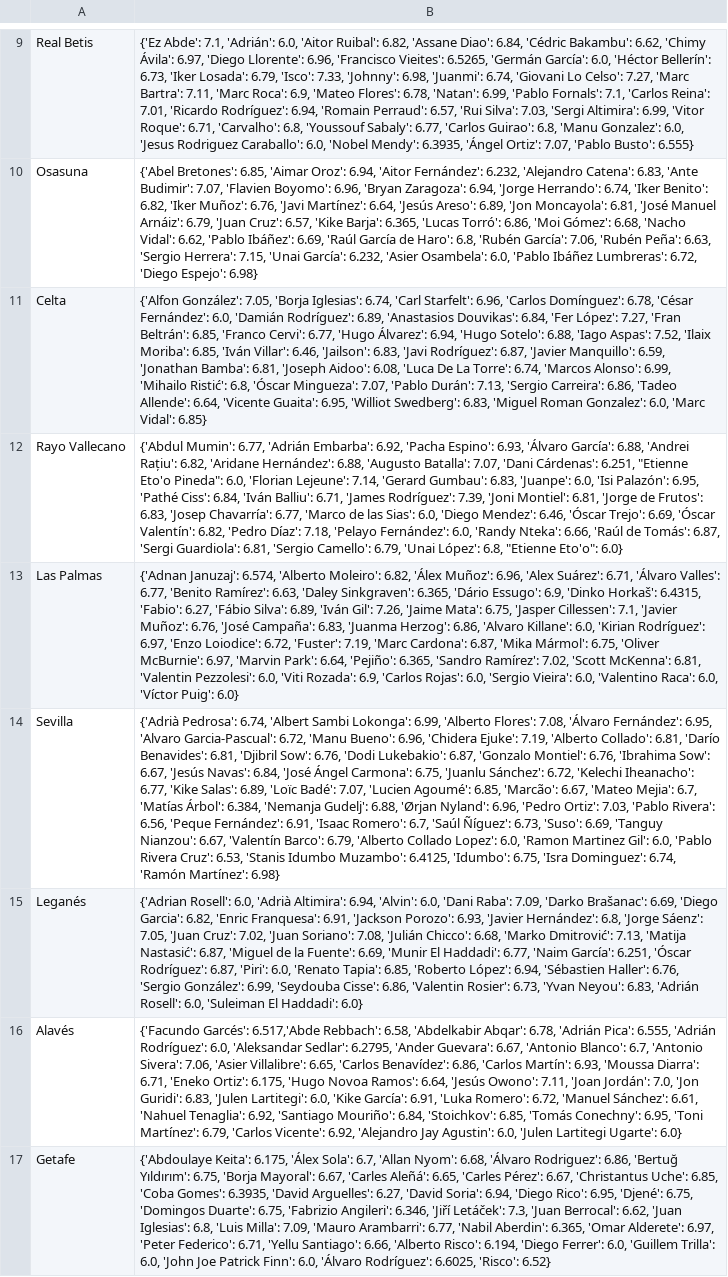
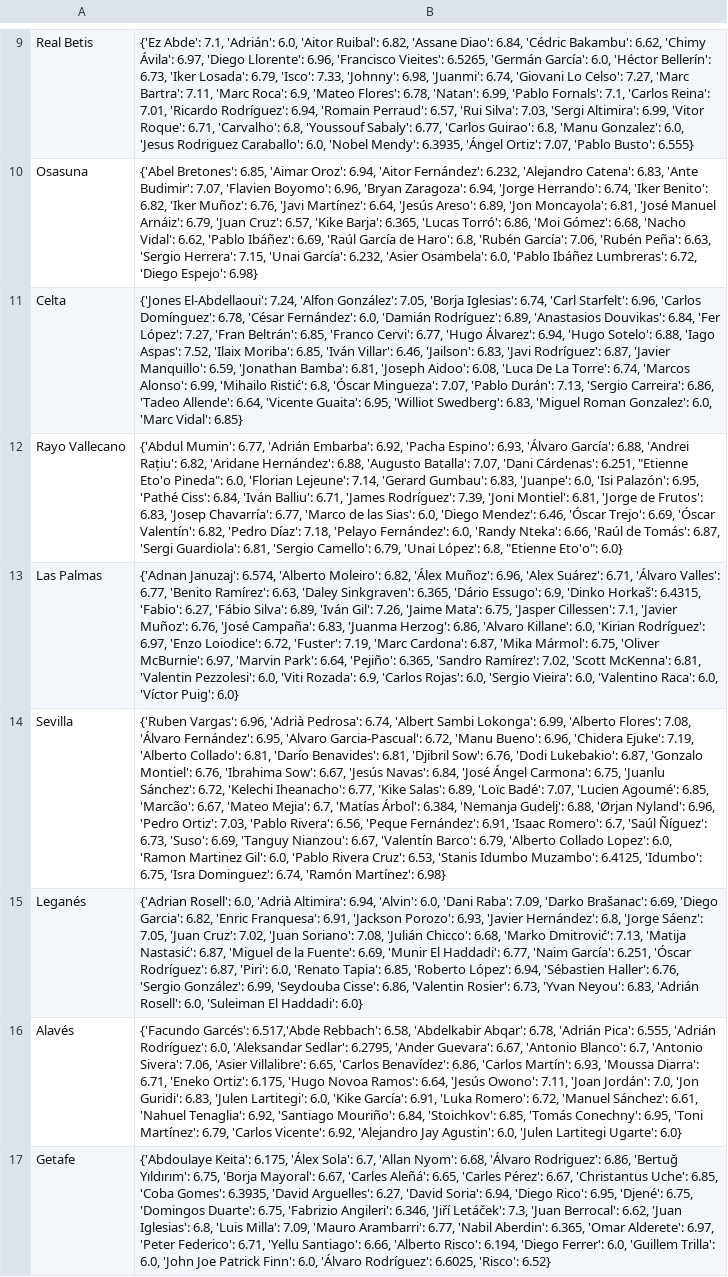
Before and after one commit to pabloroldan98/knapsack-football-formations, a CSV file: csv_files/sofascore_laliga_players_ratings.csv, drawn as a sheet; only a part is shown, gaps mark what is left out; the diff names each change by its address in the sheet, - before the commit and + after, or states it on an @@ line.

Commit message:
fix: update players db

```diff
--- a/csv_files/sofascore_laliga_players_ratings.csv
+++ b/csv_files/sofascore_laliga_players_ratings.csv
-B11: {'Alfon González': 7.05,…
+B11: {'Jones El-Abdellaoui': 7.24, 'Alfon González': 7.05,…
-B14: {'Adrià Pedrosa': 6.74,…
+B14: {'Ruben Vargas': 6.96, 'Adrià Pedrosa': 6.74,…
```
